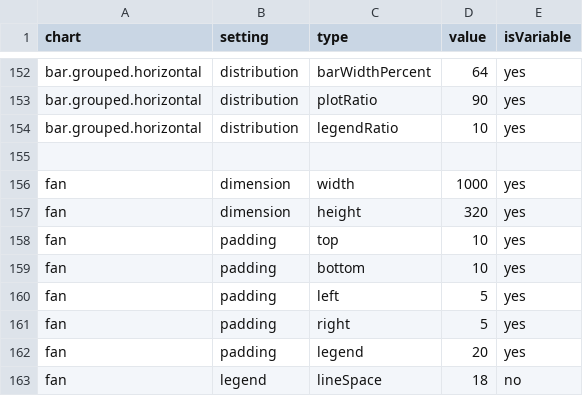
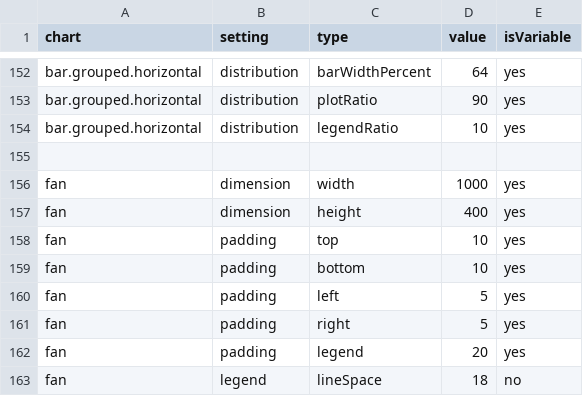
Before and after one commit to ikamyx/CanadianEnergyOutlook, a CSV file: data/setting.csv, drawn as a sheet; only a part is shown, gaps mark what is left out.

Commit message:
Update setting.csv

```diff
--- a/data/setting.csv
+++ b/data/setting.csv
@@ -156,3 +156,3 @@ bar.grouped.horizontal,distribution,legendRatio,10,yes
 fan,dimension,width,1000,yes
-fan,dimension,height,320,yes
+fan,dimension,height,400,yes
 fan,padding,top,10,yes
```
